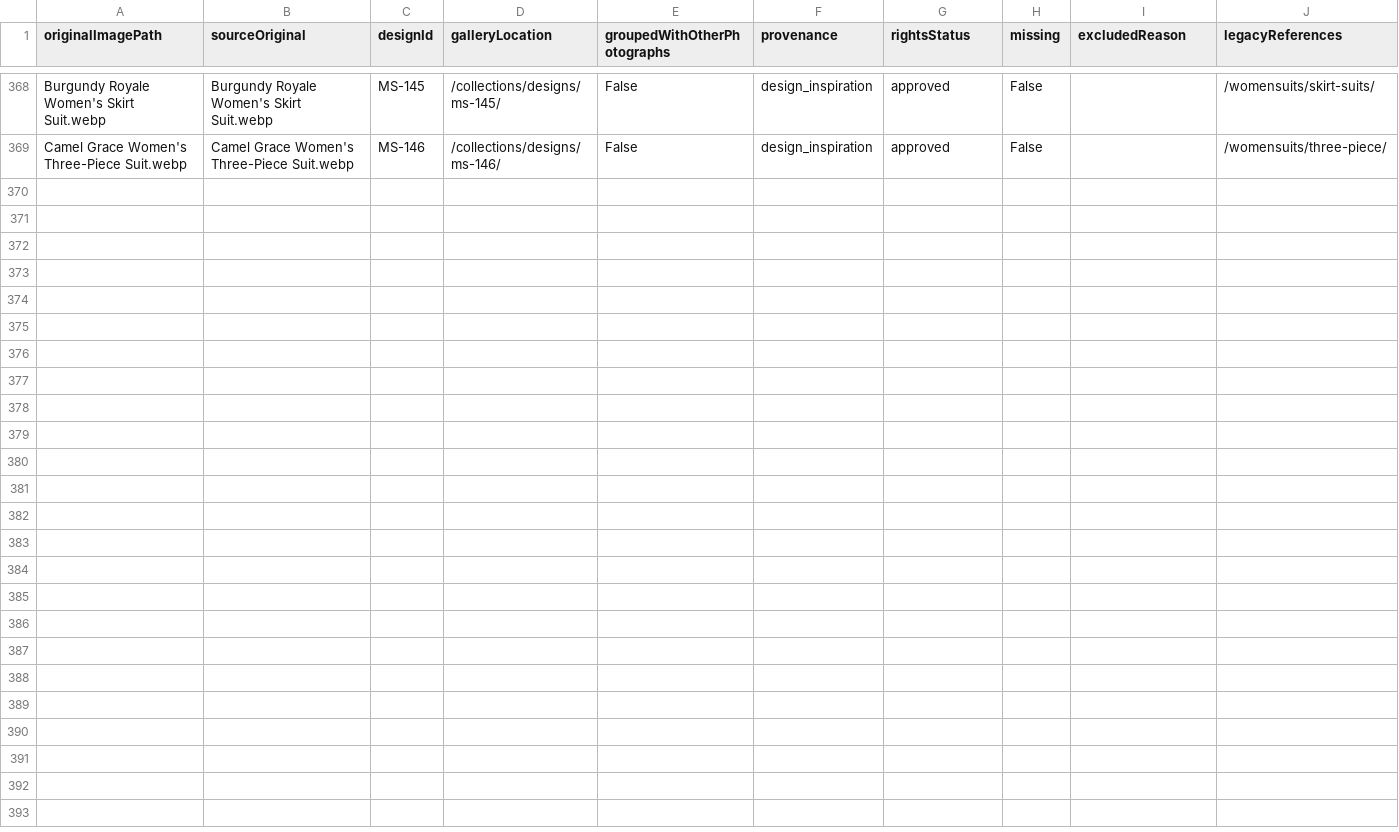
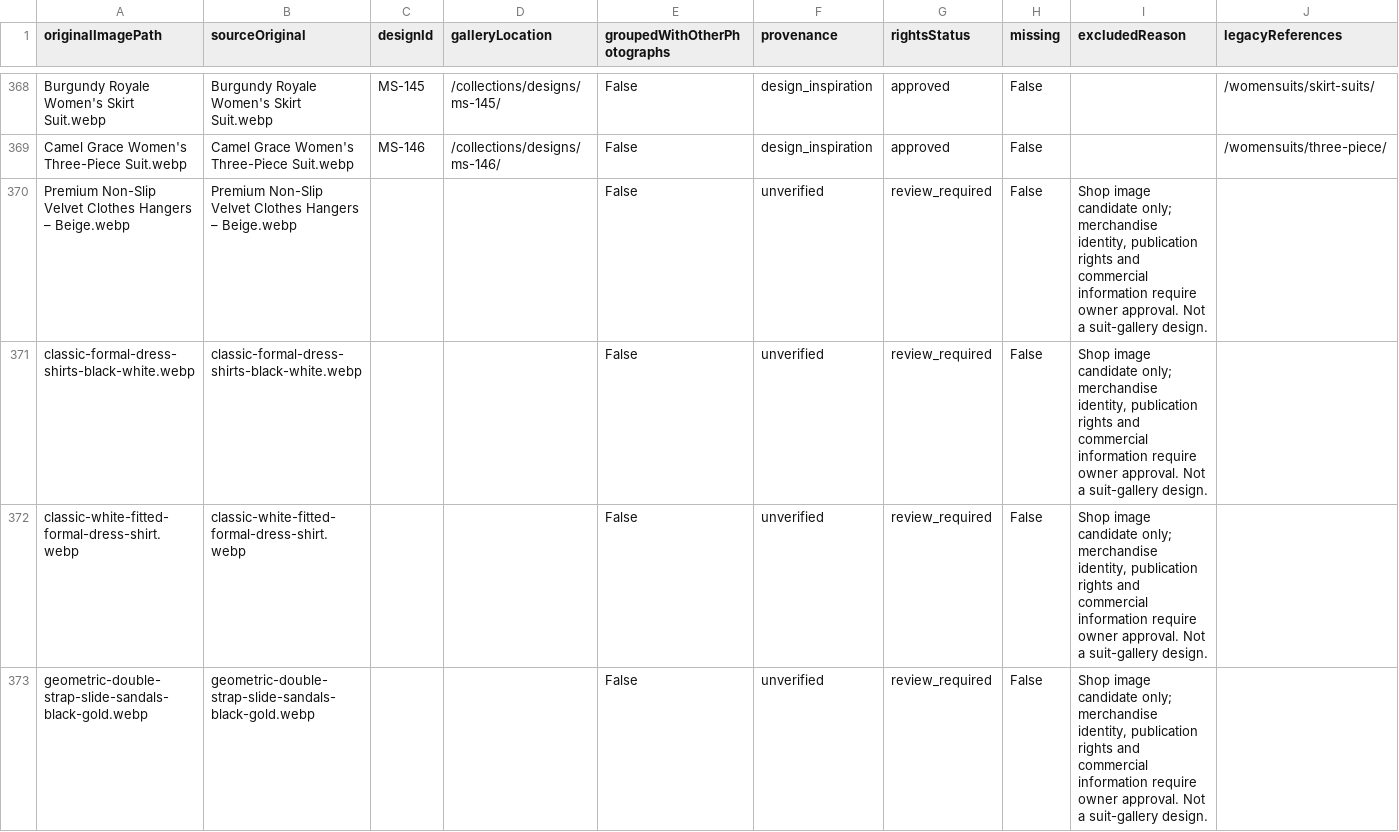
Before and after one commit to ninkoniyumutwareemmanuel-lab/mrsewing, a CSV file: docs/collection-image-migration.csv, drawn as a sheet; only a part is shown, gaps mark what is left out; the diff covers the shown part only; the diff names each change by its address in the sheet, - before the commit and + after, or states it on an @@ line.

Commit message:
Inventory uploaded shop images and prepare gated merchandise drafts

```diff
--- a/docs/collection-image-migration.csv
+++ b/docs/collection-image-migration.csv
+row 370: Premium Non-Slip Velvet Clothes Hangers – Beige.webp | Premium Non-Slip Velvet Clothes Hangers – Beige.webp |  |  | False | unverified | review_required | False | Shop image candidate only; merchandise identity, publication rights and commercial information require owner approval. Not a suit-gallery design.
+row 371: classic-formal-dress-shirts-black-white.webp | classic-formal-dress-shirts-black-white.webp |  |  | False | unverified | review_required | False | Shop image candidate only; merchandise identity, publication rights and commercial information require owner approval. Not a suit-gallery design.
+row 372: classic-white-fitted-formal-dress-shirt.webp | classic-white-fitted-formal-dress-shirt.webp |  |  | False | unverified | review_required | False | Shop image candidate only; merchandise identity, publication rights and commercial information require owner approval. Not a suit-gallery design.
+row 373: geometric-double-strap-slide-sandals-black-gold.webp | geometric-double-strap-slide-sandals-black-gold.webp |  |  | False | unverified | review_required | False | Shop image candidate only; merchandise identity, publication rights and commercial information require owner approval. Not a suit-gallery design.
```
Also changed, not shown: 9 added rows elsewhere in this file, 33 other files.
